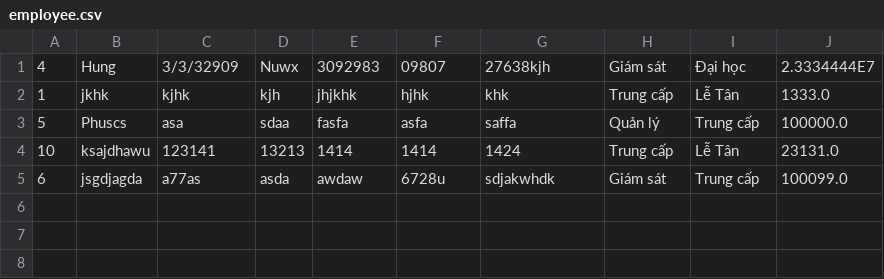
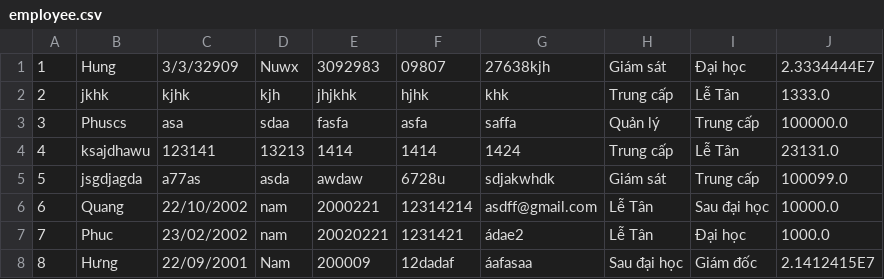
Before and after one commit to ndphucc/c0322g1_NguyenDuyPhuc_module1, a CSV file: module2/src/FunramaResort/data/employee.csv, drawn as a sheet.

```diff
--- a/module2/src/FunramaResort/data/employee.csv
+++ b/module2/src/FunramaResort/data/employee.csv
@@ -1,5 +1,8 @@
-4,Hung,3/3/32909,Nuwx,3092983,09807,27638kjh,Giám sát,Đại học,2.3334444E7
-1,jkhk,kjhk,kjh,jhjkhk,hjhk,khk,Trung cấp,Lễ Tân,1333.0
-5,Phuscs,asa,sdaa,fasfa,asfa,saffa,Quản lý,Trung cấp,100000.0
-10,ksajdhawu,123141,13213,1414,1414,1424,Trung cấp,Lễ Tân,23131.0
-6,jsgdjagda,a77as,asda,awdaw,6728u,sdjakwhdk,Giám sát,Trung cấp,100099.0
+1,Hung,3/3/32909,Nuwx,3092983,09807,27638kjh,Giám sát,Đại học,2.3334444E7
+2,jkhk,kjhk,kjh,jhjkhk,hjhk,khk,Trung cấp,Lễ Tân,1333.0
+3,Phuscs,asa,sdaa,fasfa,asfa,saffa,Quản lý,Trung cấp,100000.0
+4,ksajdhawu,123141,13213,1414,1414,1424,Trung cấp,Lễ Tân,23131.0
+5,jsgdjagda,a77as,asda,awdaw,6728u,sdjakwhdk,Giám sát,Trung cấp,100099.0
+6,Quang,22/10/2002,nam,2000221,12314214,asdff@gmail.com,Lễ Tân,Sau đại học,10000.0
+7,Phuc,23/02/2002,nam,20020221,1231421,ádae2,Lễ Tân,Đại học,1000.0
+8,Hưng,22/09/2001,Nam,200009,12dadaf,áafasaa,Sau đại học,Giám đốc,2.1412415E7
```
Also changed, not shown: 45 other files.
